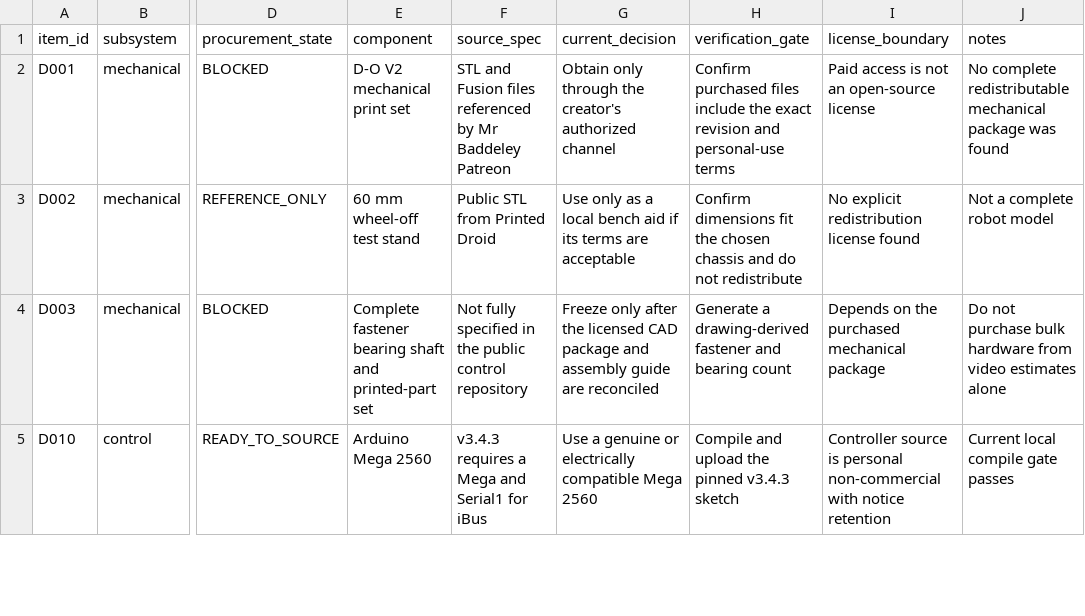
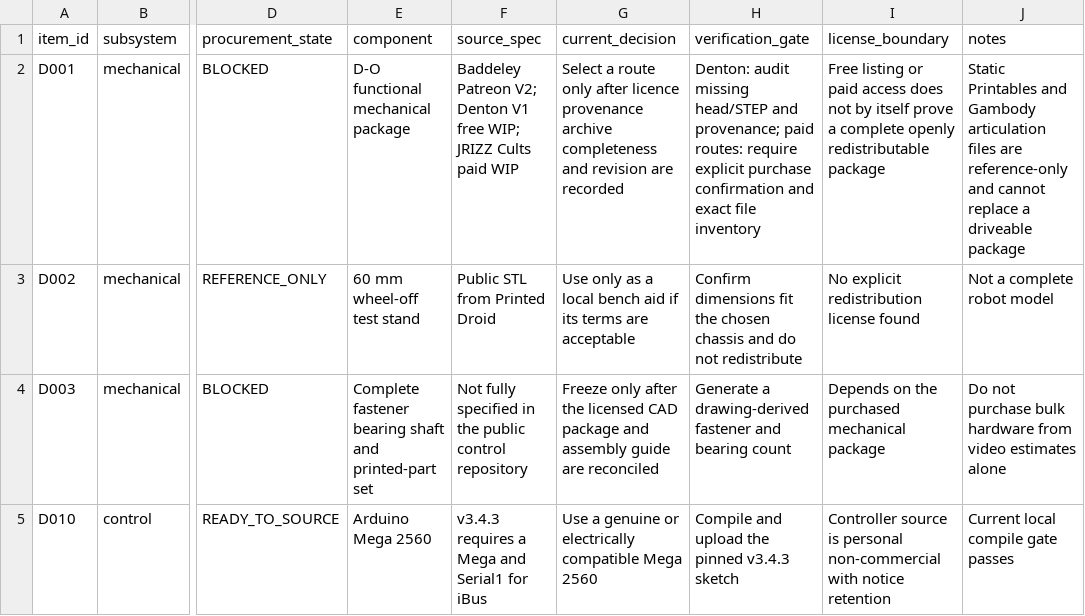
Before and after one commit to zhangyinxina-ui/bb8-do-assembly-guide, a CSV file: engineering/do_self_build_bom.csv, drawn as a sheet; only a part is shown, gaps mark what is left out; the diff names each change by its address in the sheet, - before the commit and + after, or states it on an @@ line.

Commit message:
feat: expand D-O model and license audit

```diff
--- a/engineering/do_self_build_bom.csv
+++ b/engineering/do_self_build_bom.csv
-E2 (component): D-O V2 mechanical print set
+E2 (component): D-O functional mechanical package
-F2 (source_spec): STL and Fusion files referenced by Mr Baddeley Patreon
+F2 (source_spec): Baddeley Patreon V2; Denton V1 free WIP; JRIZZ Cults paid WIP
-G2 (current_decision): Obtain only through the creator's authorized channel
+G2 (current_decision): Select a route only after licence provenance archive completeness and revision are recorded
-H2 (verification_gate): Confirm purchased files include the exact revision and personal-use terms
+H2 (verification_gate): Denton: audit missing head/STEP and provenance; paid routes: require explicit purchase confirmation and exact file inventory
-I2 (license_boundary): Paid access is not an open-source license
+I2 (license_boundary): Free listing or paid access does not by itself prove a complete openly redistributable package
-J2 (notes): No complete redistributable mechanical package was found
+J2 (notes): Static Printables and Gambody articulation files are reference-only and cannot replace a driveable package
```
Also changed, not shown: public/downloads/do_self_build_bom.csv, 15 other files.
